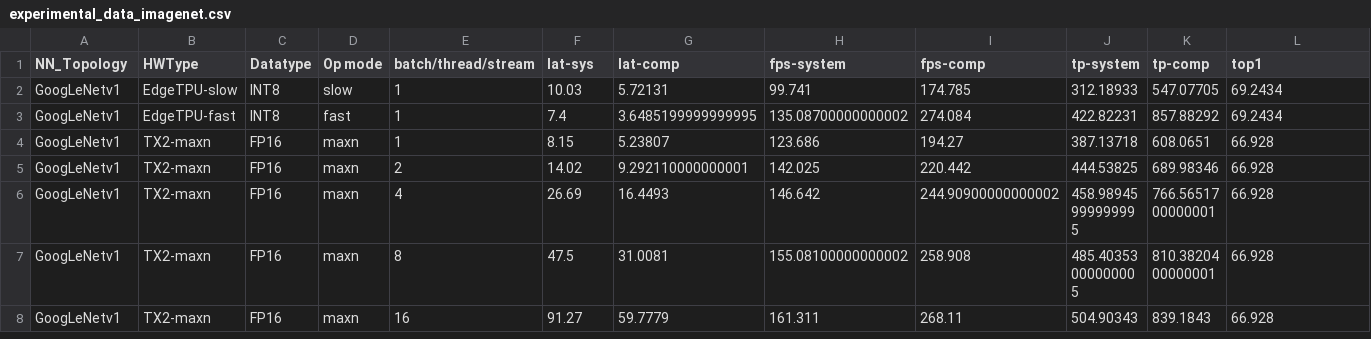
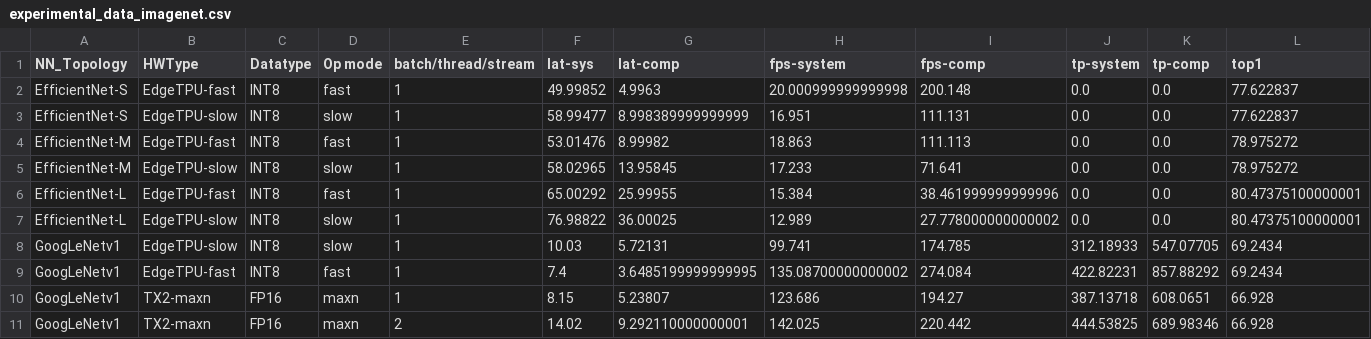
Before and after one commit to RCL-lab/QutibenchWeb, a CSV file: _notebooks/data/cleaned_csv/experimental_data_imagenet.csv, drawn as a sheet; only a part is shown; the shorter side is filled out with more unchanged rows; rows hold the shown columns only; the diff names each change by its address in the sheet, - before the commit and + after, or states it on an @@ line.

Commit message:
added Efficientnets measurements on the EdgeTPU
I added power, accuracy and performance measurements for the EfficientNets on the EdgeTPU

```diff
--- a/_notebooks/data/cleaned_csv/experimental_data_imagenet.csv
+++ b/_notebooks/data/cleaned_csv/experimental_data_imagenet.csv
+row 2: EfficientNet-S | EdgeTPU-fast | INT8 | fast | 1 | 49.99852 | 4.9963 | 20.000999999999998 | 200.148 | 0.0 | 0.0 | 77.622837
+row 3: EfficientNet-S | EdgeTPU-slow | INT8 | slow | 1 | 58.99477 | 8.998389999999999 | 16.951 | 111.131 | 0.0 | 0.0 | 77.622837
+row 4: EfficientNet-M | EdgeTPU-fast | INT8 | fast | 1 | 53.01476 | 8.99982 | 18.863 | 111.113 | 0.0 | 0.0 | 78.975272
+row 5: EfficientNet-M | EdgeTPU-slow | INT8 | slow | 1 | 58.02965 | 13.95845 | 17.233 | 71.641 | 0.0 | 0.0 | 78.975272
+row 6: EfficientNet-L | EdgeTPU-fast | INT8 | fast | 1 | 65.00292 | 25.99955 | 15.384 | 38.461999999999996 | 0.0 | 0.0 | 80.47375100000001
+row 7: EfficientNet-L | EdgeTPU-slow | INT8 | slow | 1 | 76.98822 | 36.00025 | 12.989 | 27.778000000000002 | 0.0 | 0.0 | 80.47375100000001
```
Also changed, not shown: _notebooks/data/cleaned_csv/backup.csv, _notebooks/data/no_match_3_imagenet.csv, 4 other files.
